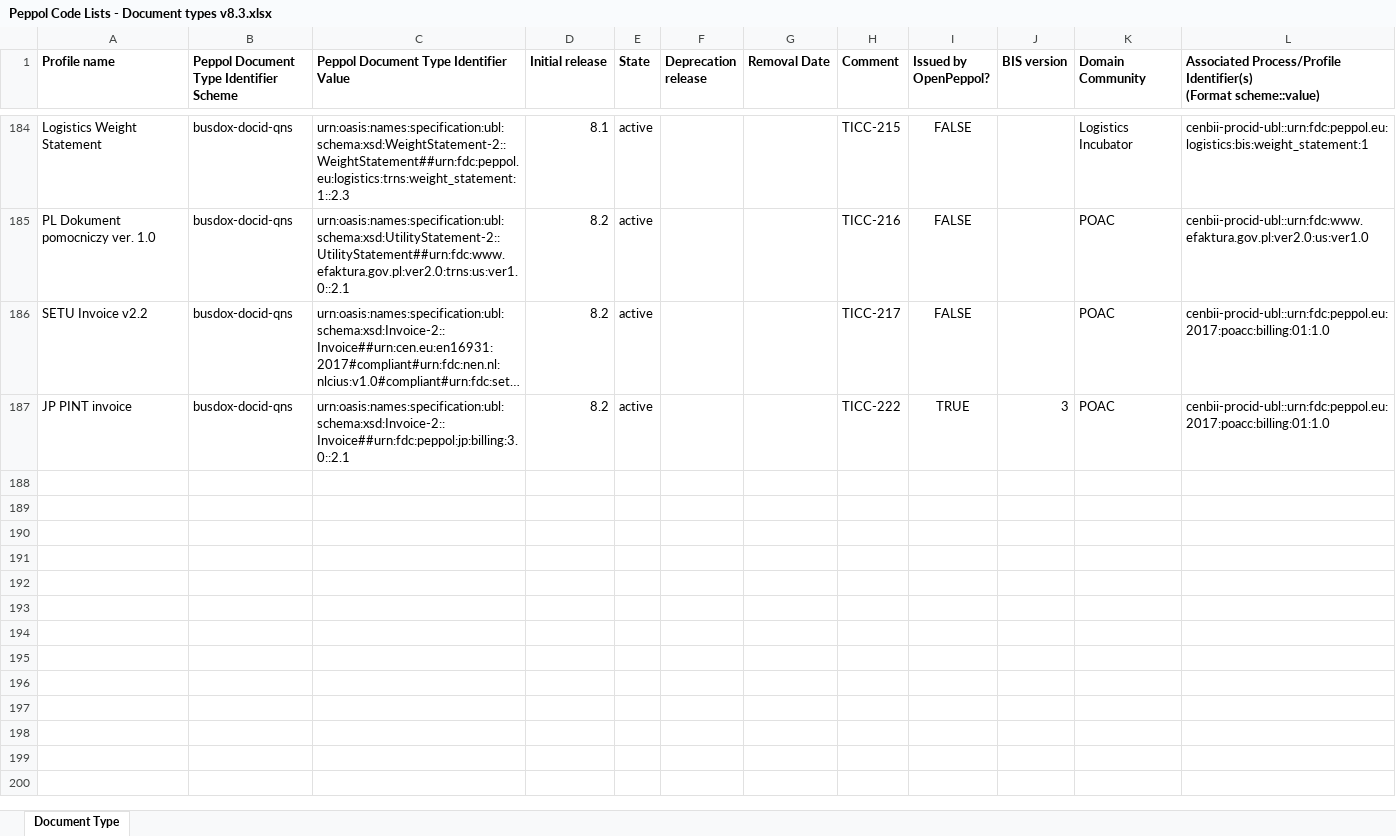
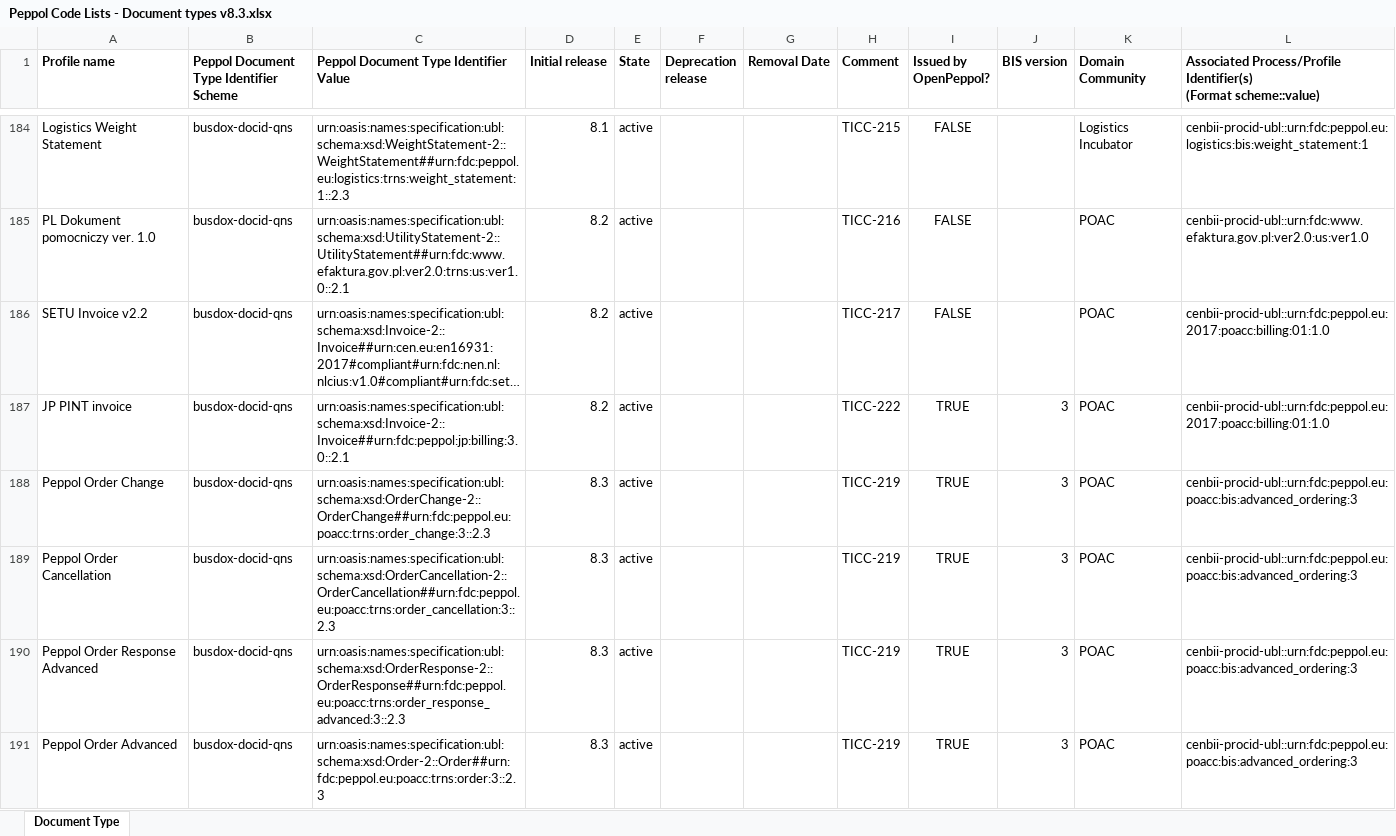
Before and after one commit to OpenPEPPOL/edec-codelists, an Excel workbook: work-in-progress/Peppol Code Lists - Document types v8.3.xlsx, sheet Document Type, drawn as a sheet; only a part is shown, gaps mark what is left out; long unchanged cells end in …; values as stored, in another font and other column widths than the file's, no borders; the diff names each change by its address in the sheet, - before the commit and + after, or states it on an @@ line.

Commit message:
Added TICC-219 identifiers; Advanced Ordering

```diff
--- a/work-in-progress/Peppol Code Lists - Document types v8.3.xlsx (sheet Document Type)
+++ b/work-in-progress/Peppol Code Lists - Document types v8.3.xlsx (sheet Document Type)
+row 188: Peppol Order Change | busdox-docid-qns | urn:oasis:names:specification:ubl:schema:xsd:OrderChange-2::OrderChange##urn:fdc:peppol.eu:poacc:trns:order_change:3::2.3 | 8.3 | active |  |  | TICC-219 | TRUE | 3 | POAC | cenbii-procid-ubl::urn:fdc:peppol.eu:poacc:bis:advanced_ordering:3
+row 189: Peppol Order Cancellation | busdox-docid-qns | urn:oasis:names:specification:ubl:schema:xsd:OrderCancellation-2::OrderCancellation##urn:fdc:peppol.eu:poacc:trns:order_cancellation:3::2.3 | 8.3 | active |  |  | TICC-219 | TRUE | 3 | POAC | cenbii-procid-ubl::urn:fdc:peppol.eu:poacc:bis:advanced_ordering:3
+row 190: Peppol Order Response Advanced | busdox-docid-qns | urn:oasis:names:specification:ubl:schema:xsd:OrderResponse-2::OrderResponse##urn:fdc:peppol.eu:poacc:trns:order_response_advanced:3::2.3 | 8.3 | active |  |  | TICC-219 | TRUE | 3 | POAC | cenbii-procid-ubl::urn:fdc:peppol.eu:poacc:bis:advanced_ordering:3
+row 191: Peppol Order Advanced | busdox-docid-qns | urn:oasis:names:specification:ubl:schema:xsd:Order-2::Order##urn:fdc:peppol.eu:poacc:trns:order:3::2.3 | 8.3 | active |  |  | TICC-219 | TRUE | 3 | POAC | cenbii-procid-ubl::urn:fdc:peppol.eu:poacc:bis:advanced_ordering:3
```
Also changed, not shown: 1 other file.
